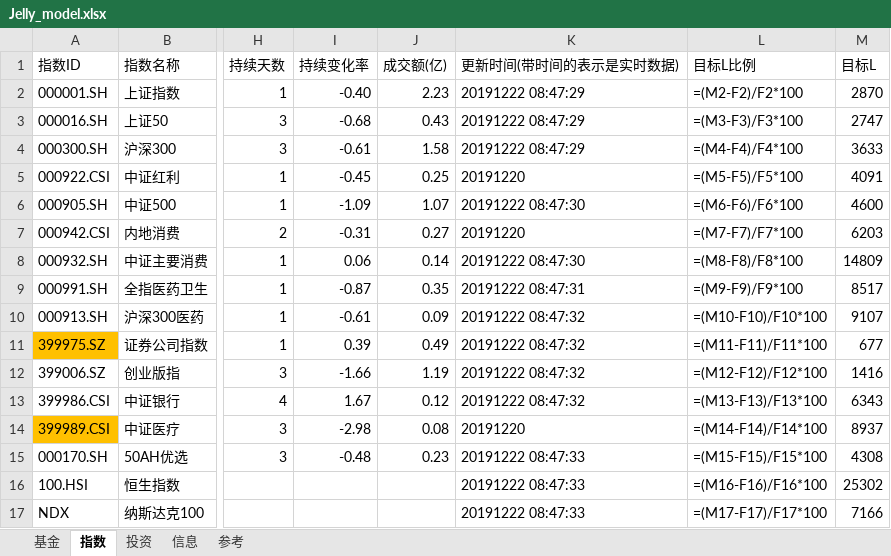
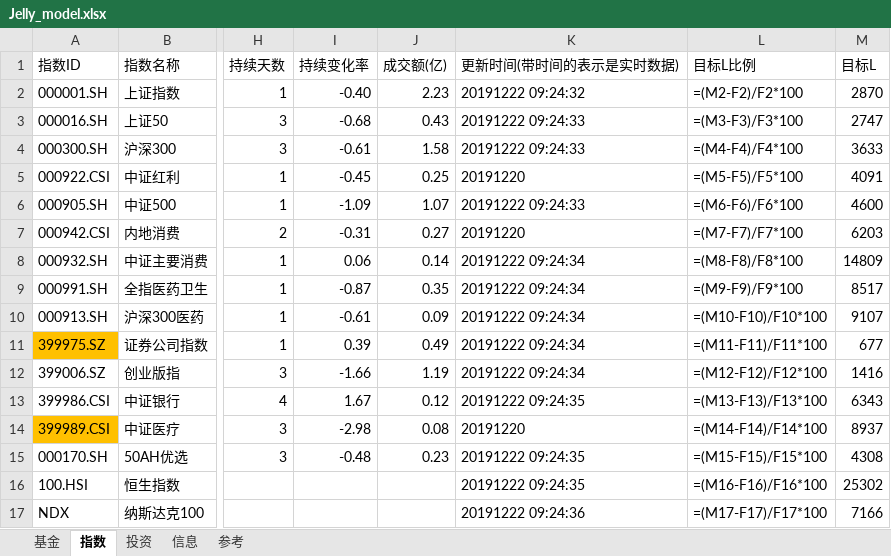
Before and after one commit to sinojelly/FundHelper, an Excel workbook: fund/Jelly_model.xlsx, sheet 指数, drawn as a sheet; only a part is shown, gaps mark what is left out; values as stored, in another font and other column widths than the file's, no borders; formulas without a stored value are shown as written; conditional formats not drawn; the diff names each change by its address in the sheet, - before the commit and + after, or states it on an @@ line.

```diff
--- a/fund/Jelly_model.xlsx (sheet 指数)
+++ b/fund/Jelly_model.xlsx (sheet 指数)
-K2 (更新时间(带时间的表示是实时数据)): 20191222 08:47:29
+K2 (更新时间(带时间的表示是实时数据)): 20191222 09:24:32
-K3:K4 (更新时间(带时间的表示是实时数据)): 20191222 08:47:29
+K3:K4 (更新时间(带时间的表示是实时数据)): 20191222 09:24:33
-K6 (更新时间(带时间的表示是实时数据)): 20191222 08:47:30
+K6 (更新时间(带时间的表示是实时数据)): 20191222 09:24:33
-K8 (更新时间(带时间的表示是实时数据)): 20191222 08:47:30
+K8 (更新时间(带时间的表示是实时数据)): 20191222 09:24:34
-K9 (更新时间(带时间的表示是实时数据)): 20191222 08:47:31
+K9 (更新时间(带时间的表示是实时数据)): 20191222 09:24:34
-K10:K12 (更新时间(带时间的表示是实时数据)): 20191222 08:47:32
+K10:K12 (更新时间(带时间的表示是实时数据)): 20191222 09:24:34
-K13 (更新时间(带时间的表示是实时数据)): 20191222 08:47:32
+K13 (更新时间(带时间的表示是实时数据)): 20191222 09:24:35
-K15:K16 (更新时间(带时间的表示是实时数据)): 20191222 08:47:33
+K15:K16 (更新时间(带时间的表示是实时数据)): 20191222 09:24:35
-K17 (更新时间(带时间的表示是实时数据)): 20191222 08:47:33
+K17 (更新时间(带时间的表示是实时数据)): 20191222 09:24:36
```
Also changed, not shown: sheet 基金, 2 other files.
